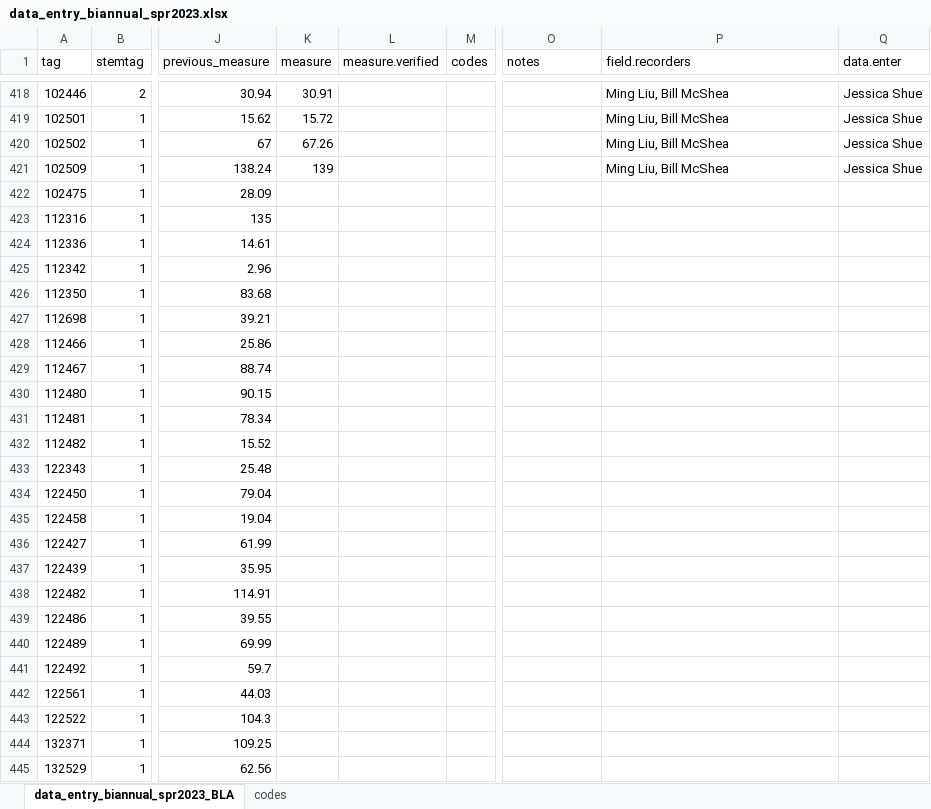
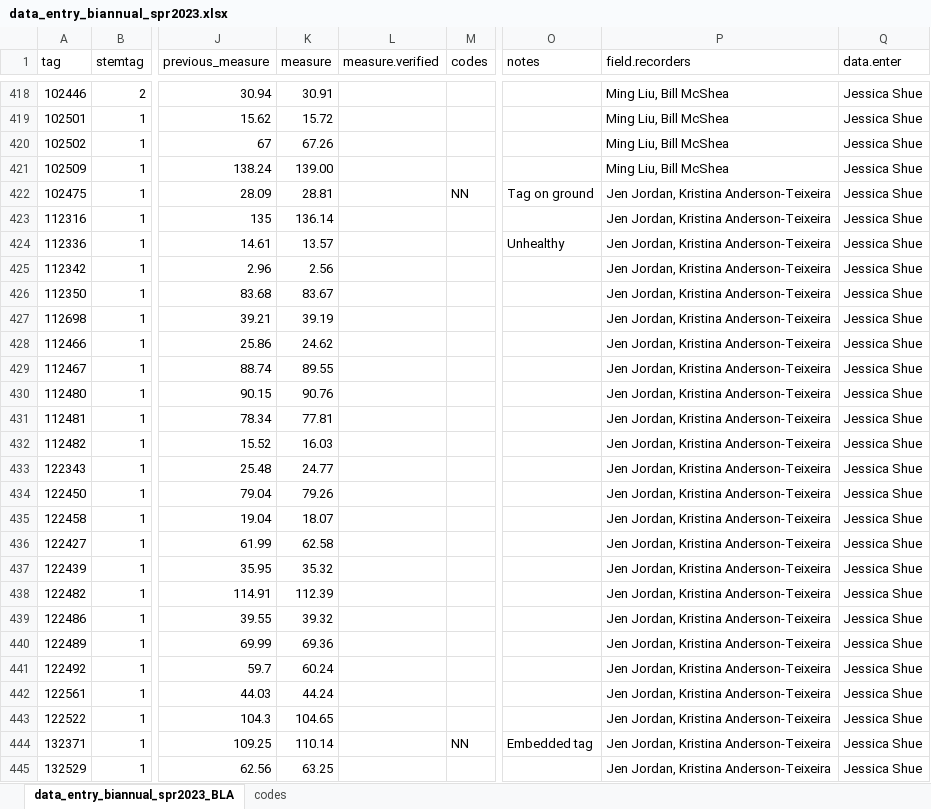
Before and after one commit to SCBI-ForestGEO/Dendrobands, an Excel workbook: resources/raw_data/2023/data_entry_biannual_spr2023.xlsx, sheet data_entry_biannual_spr2023_BLA, drawn as a sheet; only a part is shown, gaps mark what is left out; values as stored, in another font and other column widths than the file's, no borders; the diff covers the shown part only; the diff names each change by its address in the sheet, - before the commit and + after, or states it on an @@ line.

Commit message:
update 2022 and spring 2023 biannual
Updated Brigit Rooney's name in 2022 file; need Paula's last name
Updated spring 2023 biannual with areas 8 and 9 - wind prevented field checks

```diff
--- a/resources/raw_data/2023/data_entry_biannual_spr2023.xlsx (sheet data_entry_biannual_spr2023_BLA)
+++ b/resources/raw_data/2023/data_entry_biannual_spr2023.xlsx (sheet data_entry_biannual_spr2023_BLA)
-K421 (measure): 139
+K421 (measure): 139.00
-K422 (measure): (empty)
+K422 (measure): 28.81
-M422 (codes): (empty)
+M422 (codes): NN
-O422 (notes): (empty)
+O422 (notes): Tag on ground
-P422:P445 (field.recorders): (empty)
+P422:P445 (field.recorders): Jen Jordan, Kristina Anderson-Teixeira
-Q422:Q445 (data.enter): (empty)
+Q422:Q445 (data.enter): Jessica Shue
-K423 (measure): (empty)
+K423 (measure): 136.14
-K424 (measure): (empty)
+K424 (measure): 13.57
-O424 (notes): (empty)
+O424 (notes): Unhealthy
-K425 (measure): (empty)
+K425 (measure): 2.56
-K426 (measure): (empty)
+K426 (measure): 83.67
-K427 (measure): (empty)
+K427 (measure): 39.19
-K428 (measure): (empty)
+K428 (measure): 24.62
-K429 (measure): (empty)
+K429 (measure): 89.55
-K430 (measure): (empty)
+K430 (measure): 90.76
-K431 (measure): (empty)
+K431 (measure): 77.81
-K432 (measure): (empty)
+K432 (measure): 16.03
-K433 (measure): (empty)
+K433 (measure): 24.77
-K434 (measure): (empty)
+K434 (measure): 79.26
-K435 (measure): (empty)
+K435 (measure): 18.07
-K436 (measure): (empty)
+K436 (measure): 62.58
-K437 (measure): (empty)
+K437 (measure): 35.32
-K438 (measure): (empty)
+K438 (measure): 112.39
-K439 (measure): (empty)
+K439 (measure): 39.32
-K440 (measure): (empty)
+K440 (measure): 69.36
-K441 (measure): (empty)
+K441 (measure): 60.24
-K442 (measure): (empty)
+K442 (measure): 44.24
-K443 (measure): (empty)
+K443 (measure): 104.65
-K444 (measure): (empty)
+K444 (measure): 110.14
-M444 (codes): (empty)
+M444 (codes): NN
-O444 (notes): (empty)
+O444 (notes): Embedded tag
-K445 (measure): (empty)
+K445 (measure): 63.25
```
Also changed, not shown: 343 edited cells elsewhere in this sheet, 1 other file.
